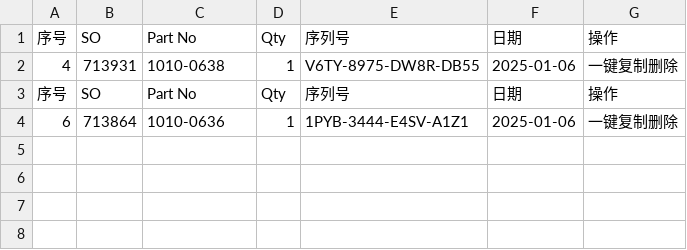
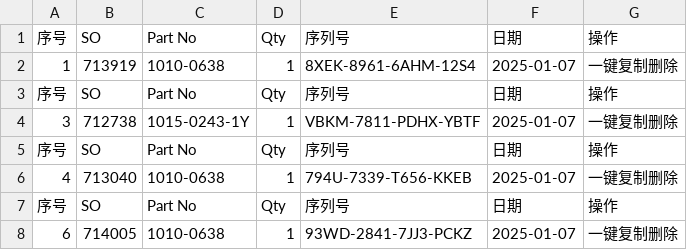
Before and after one commit to Ricky-cloud-star/Zenactcod, a CSV file: data/data.csv, drawn as a sheet.

Commit message:
Update data

```diff
--- a/data/data.csv
+++ b/data/data.csv
@@ -1,4 +1,8 @@
 序号,SO,Part No,Qty,序列号,日期,操作
-4,713931,1010-0638,1,V6TY-8975-DW8R-DB55,2025-01-06,一键复制删除
+1,713919,1010-0638,1,8XEK-8961-6AHM-12S4,2025-01-07,一键复制删除
 序号,SO,Part No,Qty,序列号,日期,操作
-6,713864,1010-0636,1,1PYB-3444-E4SV-A1Z1,2025-01-06,一键复制删除
+3,712738,1015-0243-1Y,1,VBKM-7811-PDHX-YBTF,2025-01-07,一键复制删除
+序号,SO,Part No,Qty,序列号,日期,操作
+4,713040,1010-0638,1,794U-7339-T656-KKEB,2025-01-07,一键复制删除
+序号,SO,Part No,Qty,序列号,日期,操作
+6,714005,1010-0638,1,93WD-2841-7JJ3-PCKZ,2025-01-07,一键复制删除
```
